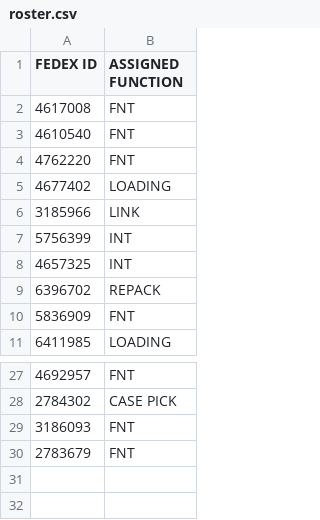
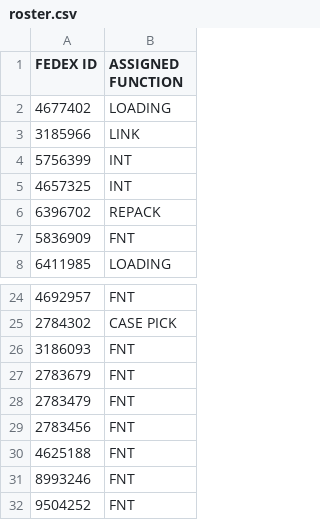
Before and after one commit to FSCFERRERO/ferrero-roster, a CSV file: roster.csv, drawn as a sheet; only a part is shown, gaps mark what is left out.

Commit message:
Update roster.csv

```diff
--- a/roster.csv
+++ b/roster.csv
@@ -1,5 +1,2 @@
 FEDEX ID ,ASSIGNED FUNCTION
-4617008	,FNT
-4610540	,FNT
-4762220	,FNT
 4677402	,LOADING
@@ -30 +27,6 @@ FEDEX ID ,ASSIGNED FUNCTION
 2783679	,FNT
+2783479	,FNT
+2783456	,FNT
+4625188	,FNT
+8993246	,FNT
+9504252	,FNT
```
